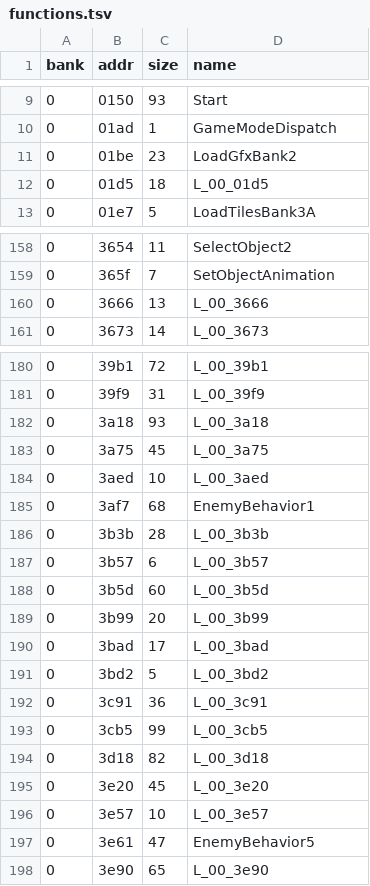
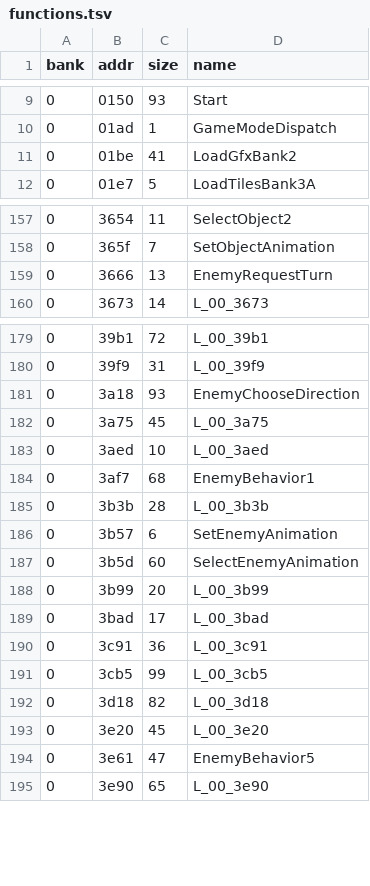
Before and after one commit to Tenome/Painter-Momopi-Decompilation, a TSV file: config/functions.tsv, drawn as a sheet; only a part is shown, gaps mark what is left out; the diff covers the shown part only.

```diff
--- a/config/functions.tsv
+++ b/config/functions.tsv
@@ -10,4 +10,3 @@ bank	addr	size	name
 0	01ad	1	GameModeDispatch
-0	01be	23	LoadGfxBank2
-0	01d5	18	L_00_01d5
+0	01be	41	LoadGfxBank2
 0	01e7	5	LoadTilesBank3A
@@ -159,3 +158,3 @@ bank	addr	size	name
 0	365f	7	SetObjectAnimation
-0	3666	13	L_00_3666
+0	3666	13	EnemyRequestTurn
 0	3673	14	L_00_3673
@@ -181,3 +180,3 @@ bank	addr	size	name
 0	39f9	31	L_00_39f9
-0	3a18	93	L_00_3a18
+0	3a18	93	EnemyChooseDirection
 0	3a75	45	L_00_3a75
@@ -186,7 +185,6 @@ bank	addr	size	name
 0	3b3b	28	L_00_3b3b
-0	3b57	6	L_00_3b57
-0	3b5d	60	L_00_3b5d
+0	3b57	6	SetEnemyAnimation
+0	3b5d	60	SelectEnemyAnimation
 0	3b99	20	L_00_3b99
 0	3bad	17	L_00_3bad
-0	3bd2	5	L_00_3bd2
 0	3c91	36	L_00_3c91
@@ -195,3 +193,2 @@ bank	addr	size	name
 0	3e20	45	L_00_3e20
-0	3e57	10	L_00_3e57
 0	3e61	47	EnemyBehavior5
```
Also changed, not shown: 4 edited cells elsewhere in this file, labels.csv, 8 other files.
